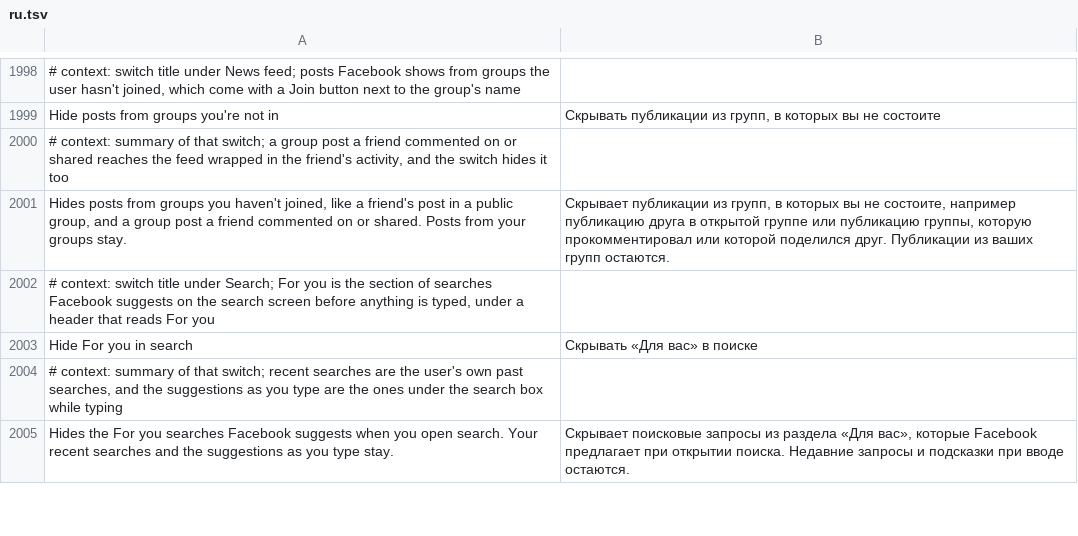
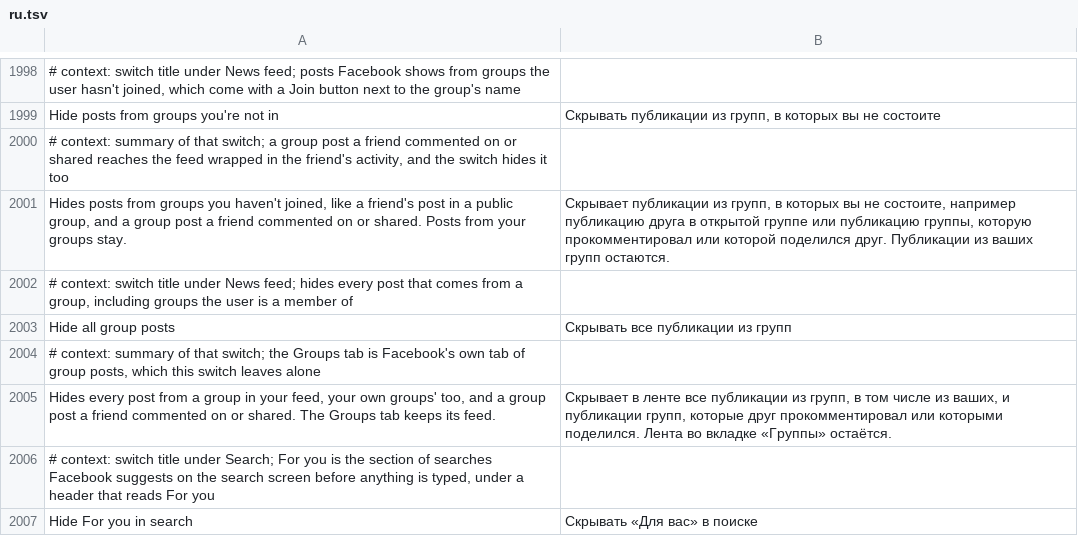
Before and after one commit to SysAdminDoc/HushFacebook, a TSV file: extensions/shared/library/src/main/l10n/ru.tsv, drawn as a sheet; only a part is shown, gaps mark what is left out; the shorter side is filled out with more unchanged rows; the diff names each change by its address in the sheet, - before the commit and + after, or states it on an @@ line.

Commit message:
feat(feed): add Hide all group posts
A switch under News feed that takes every group post out of the feed,
groups the user is in included, through the same group reader as Hide
posts from groups you're not in. A group post that reaches the feed
inside a friend's comment or share goes too. It counts under its own
diagnostic route, so a report shows which switch removed a post.

Refs #409

```diff
--- a/extensions/shared/library/src/main/l10n/ru.tsv
+++ b/extensions/shared/library/src/main/l10n/ru.tsv
+row 2002: # context: switch title under News feed; hides every post that comes from a group, including groups the user is a member of
+row 2003: Hide all group posts | Скрывать все публикации из групп
+row 2004: # context: summary of that switch; the Groups tab is Facebook's own tab of group posts, which this switch leaves alone
+row 2005: Hides every post from a group in your feed, your own groups' too, and a group post a friend commented on or shared. The Groups tab keeps its feed. | Скрывает в ленте все публикации из групп, в том числе из ваших, и публикации групп, которые друг прокомментировал или которыми поделился. Лента во вкладке «Группы» остаётся.
```
Also changed, not shown: extensions/shared/library/src/main/l10n/de.tsv, extensions/shared/library/src/main/l10n/es.tsv, 24 other files.
